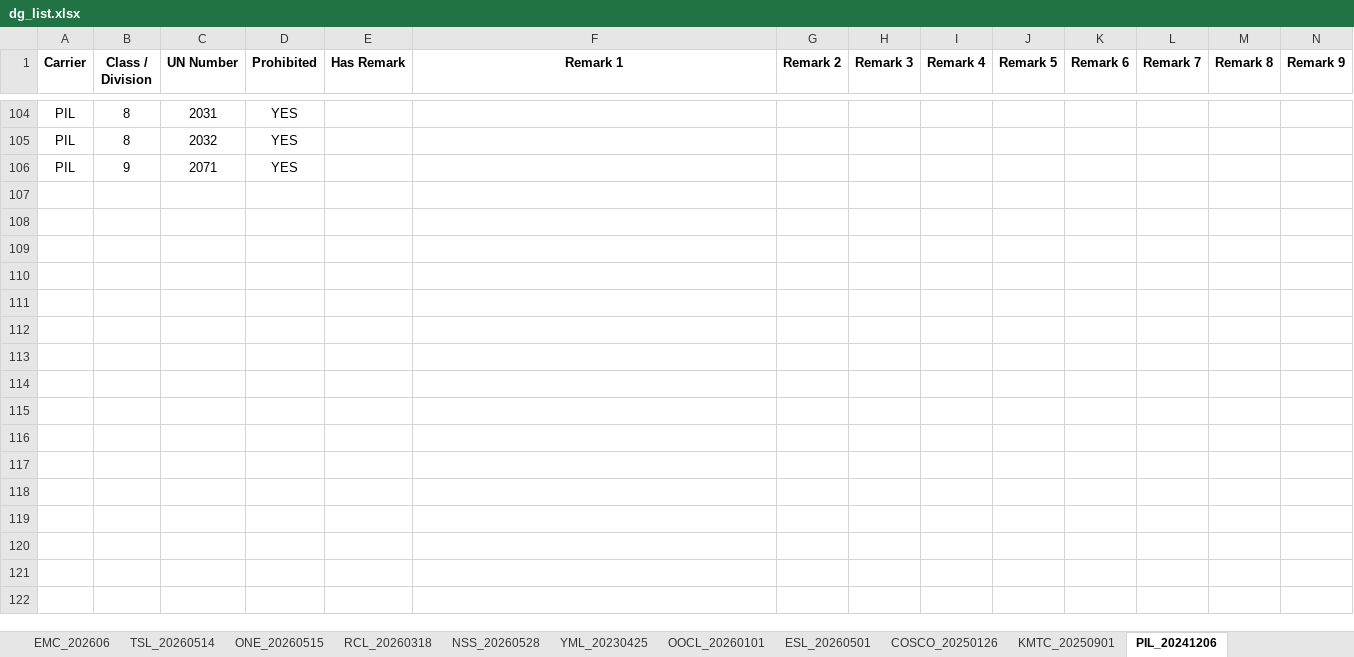
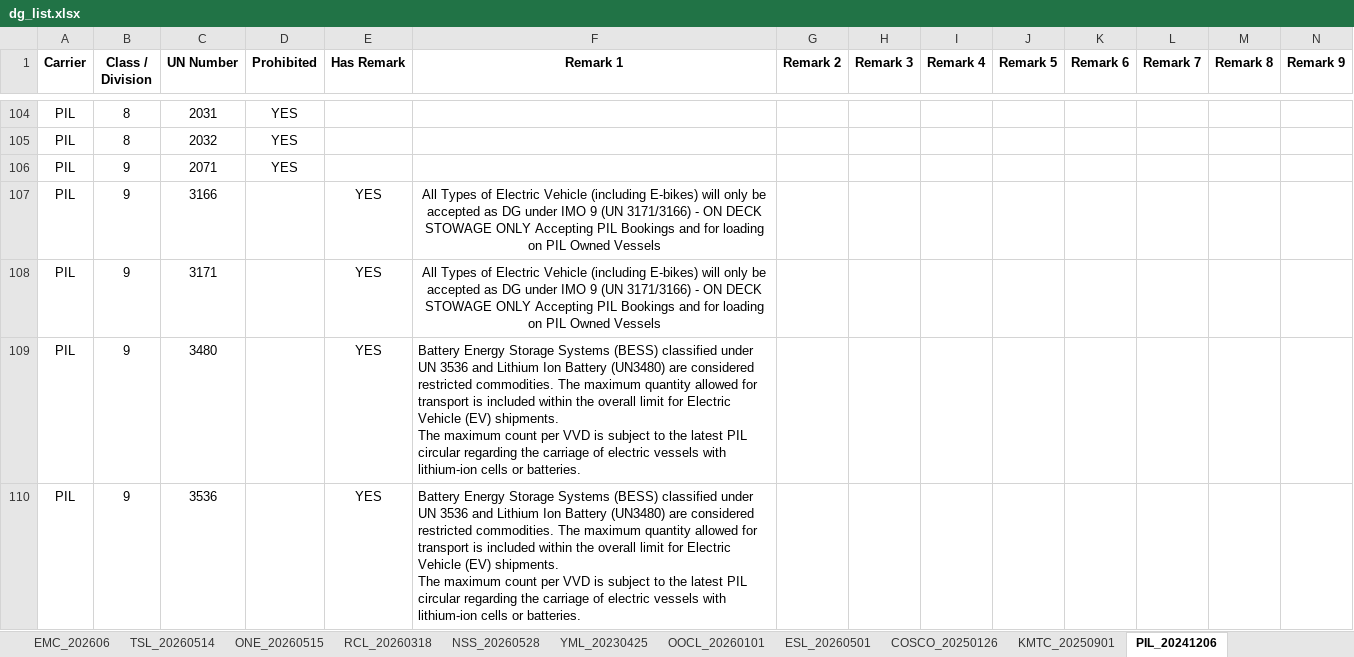
Before and after one commit to leetingyu123-a11y/dg-search-system, an Excel workbook: dg_list.xlsx, sheet PIL_20241206, drawn as a sheet; only a part is shown, gaps mark what is left out; values as stored, in another font and other column widths than the file's, no borders; rows hold the shown columns only; ↵ is a line break in a cell; the diff names each change by its address in the sheet, - before the commit and + after, or states it on an @@ line.

```diff
--- a/dg_list.xlsx (sheet PIL_20241206)
+++ b/dg_list.xlsx (sheet PIL_20241206)
+row 107: PIL | 9 | 3166 |  | YES | All Types of Electric Vehicle (including E-bikes) will only be accepted as DG under IMO 9 (UN 3171/3166) - ON DECK STOWAGE ONLY Accepting PIL Bookings and for loading on PIL Owned Vessels
+row 108: PIL | 9 | 3171 |  | YES | All Types of Electric Vehicle (including E-bikes) will only be accepted as DG under IMO 9 (UN 3171/3166) - ON DECK STOWAGE ONLY Accepting PIL Bookings and for loading on PIL Owned Vessels
+row 109: PIL | 9 | 3480 |  | YES | Battery Energy Storage Systems (BESS) classified under UN 3536 and Lithium Ion Battery (UN3480) are considered restricted commodities. The maximum quantity allowed for transport is included within the overall limit for Electric Vehicle (EV) shipments. ↵ The maximum count per VVD is subject to the latest PIL circular regarding the carriage of electric vessels with lithium-ion cells or batteries.
+row 110: PIL | 9 | 3536 |  | YES | Battery Energy Storage Systems (BESS) classified under UN 3536 and Lithium Ion Battery (UN3480) are considered restricted commodities. The maximum quantity allowed for transport is included within the overall limit for Electric Vehicle (EV) shipments. ↵ The maximum count per VVD is subject to the latest PIL circular regarding the carriage of electric vessels with lithium-ion cells or batteries.
```
Also changed, not shown: other sheet tabs.
